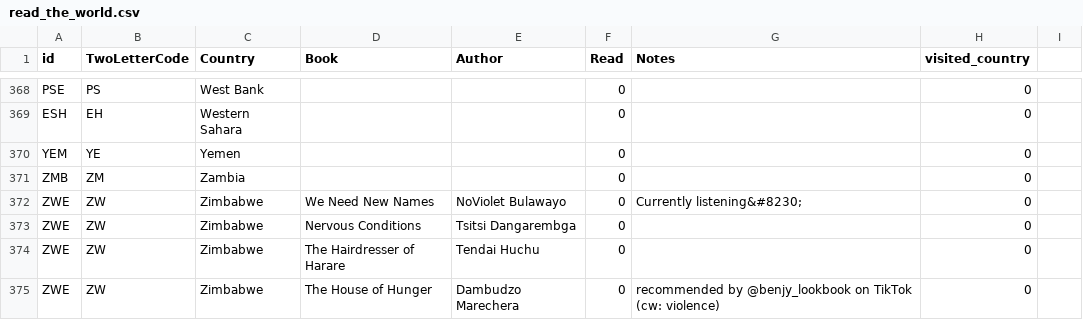
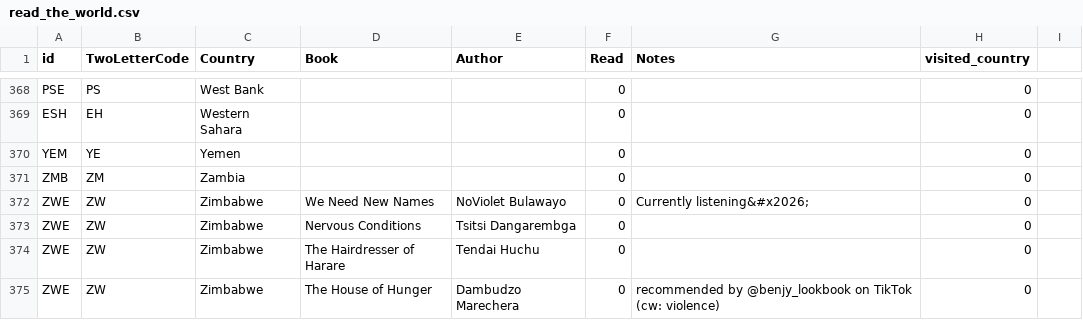
Before and after one commit to paulkaefer/read-the-world, a CSV file: data/read_the_world.csv, drawn as a sheet; only a part is shown, gaps mark what is left out.

Commit message:
how about the hex version...

```diff
--- a/data/read_the_world.csv
+++ b/data/read_the_world.csv
@@ -371,3 +371,3 @@ YEM,YE,Yemen,,,0,,0,
 ZMB,ZM,Zambia,,,0,,0,
-ZWE,ZW,Zimbabwe,We Need New Names,NoViolet Bulawayo,0,Currently listening&#8230;,0,
+ZWE,ZW,Zimbabwe,We Need New Names,NoViolet Bulawayo,0,Currently listening&#x2026;,0,
 ZWE,ZW,Zimbabwe,Nervous Conditions,Tsitsi Dangarembga,0,,0,
```
